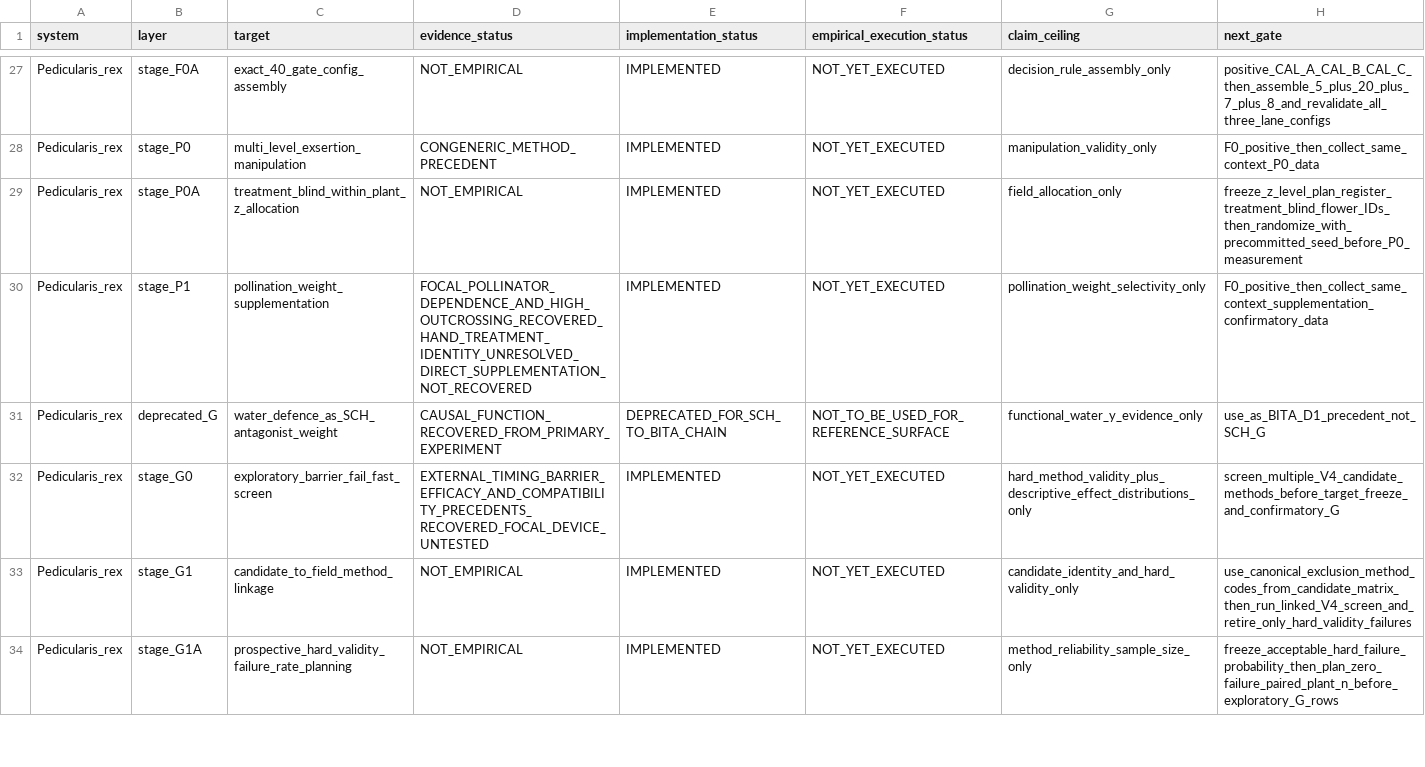
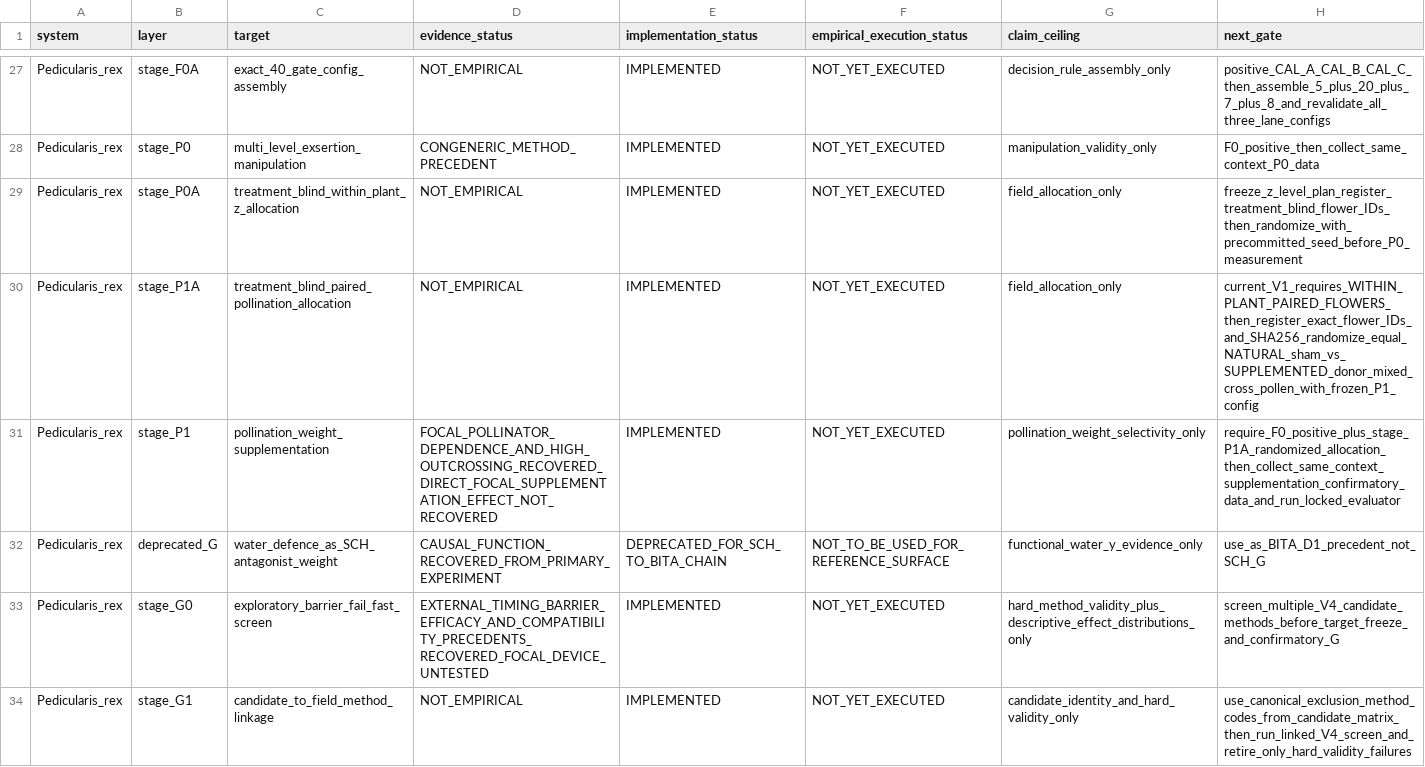
Before and after one commit to zuizui0223/sch, a CSV file: empirical/architecture/SCH_EXECUTION_RECOVERY_LEDGER_V1.csv, drawn as a sheet; only a part is shown, gaps mark what is left out; the shorter side is filled out with more unchanged rows.

Commit message:
Randomize confirmatory P. rex P1 flowers within plants (#181)
* Make current P1 analysis explicitly paired-flower

* Lock current P1 evaluator to paired randomized flowers

* Record P1 handling role in raw data contract

* Update test_pedicularis_pollination_weight.py for paired P1 handling contract

* Update test_pedicularis_calibration_package.py for paired P1 handling contract

* Update test_pedicularis_calibration_pilot_summary.py for paired P1 handling contract

* Add treatment-blind P1 flower manifest template

* Add prospectively frozen paired P1 allocation config

* Add treatment-blind paired P1 random allocation

* Bind P1 analysis to exact randomized field config

* Test treatment-blind paired P1 allocation

* Test locked paired P1 evaluation

* Lock P1 V1 to paired randomized flower design

* Register randomized paired P1 execution stage

* Register treatment-blind paired P1 allocation

* Bind causal programme to randomized paired P1 route

* Test paired P1 unit survives F0 assembly

```diff
--- a/empirical/architecture/SCH_EXECUTION_RECOVERY_LEDGER_V1.csv
+++ b/empirical/architecture/SCH_EXECUTION_RECOVERY_LEDGER_V1.csv
@@ -29,3 +29,4 @@ Pedicularis_rex,stage_P0,multi_level_exsertion_manipulation,CONGENERIC_METHOD_PR
 Pedicularis_rex,stage_P0A,treatment_blind_within_plant_z_allocation,NOT_EMPIRICAL,IMPLEMENTED,NOT_YET_EXECUTED,field_allocation_only,freeze_z_level_plan_register_treatment_blind_flower_IDs_then_randomize_with_precommitted_seed_before_P0_measurement
-Pedicularis_rex,stage_P1,pollination_weight_supplementation,FOCAL_POLLINATOR_DEPENDENCE_AND_HIGH_OUTCROSSING_RECOVERED_HAND_TREATMENT_IDENTITY_UNRESOLVED_DIRECT_SUPPLEMENTATION_NOT_RECOVERED,IMPLEMENTED,NOT_YET_EXECUTED,pollination_weight_selectivity_only,F0_positive_then_collect_same_context_supplementation_confirmatory_data
+Pedicularis_rex,stage_P1A,treatment_blind_paired_pollination_allocation,NOT_EMPIRICAL,IMPLEMENTED,NOT_YET_EXECUTED,field_allocation_only,current_V1_requires_WITHIN_PLANT_PAIRED_FLOWERS_then_register_exact_flower_IDs_and_SHA256_randomize_equal_NATURAL_sham_vs_SUPPLEMENTED_donor_mixed_cross_pollen_with_frozen_P1_config
+Pedicularis_rex,stage_P1,pollination_weight_supplementation,FOCAL_POLLINATOR_DEPENDENCE_AND_HIGH_OUTCROSSING_RECOVERED_DIRECT_FOCAL_SUPPLEMENTATION_EFFECT_NOT_RECOVERED,IMPLEMENTED,NOT_YET_EXECUTED,pollination_weight_selectivity_only,require_F0_positive_plus_stage_P1A_randomized_allocation_then_collect_same_context_supplementation_confirmatory_data_and_run_locked_evaluator
 Pedicularis_rex,deprecated_G,water_defence_as_SCH_antagonist_weight,CAUSAL_FUNCTION_RECOVERED_FROM_PRIMARY_EXPERIMENT,DEPRECATED_FOR_SCH_TO_BITA_CHAIN,NOT_TO_BE_USED_FOR_REFERENCE_SURFACE,functional_water_y_evidence_only,use_as_BITA_D1_precedent_not_SCH_G
```
Also changed, not shown: empirical/architecture/PEDICULARIS_POLLINATION_WEIGHT_TEMPLATE_V1.csv, 13 other files.
